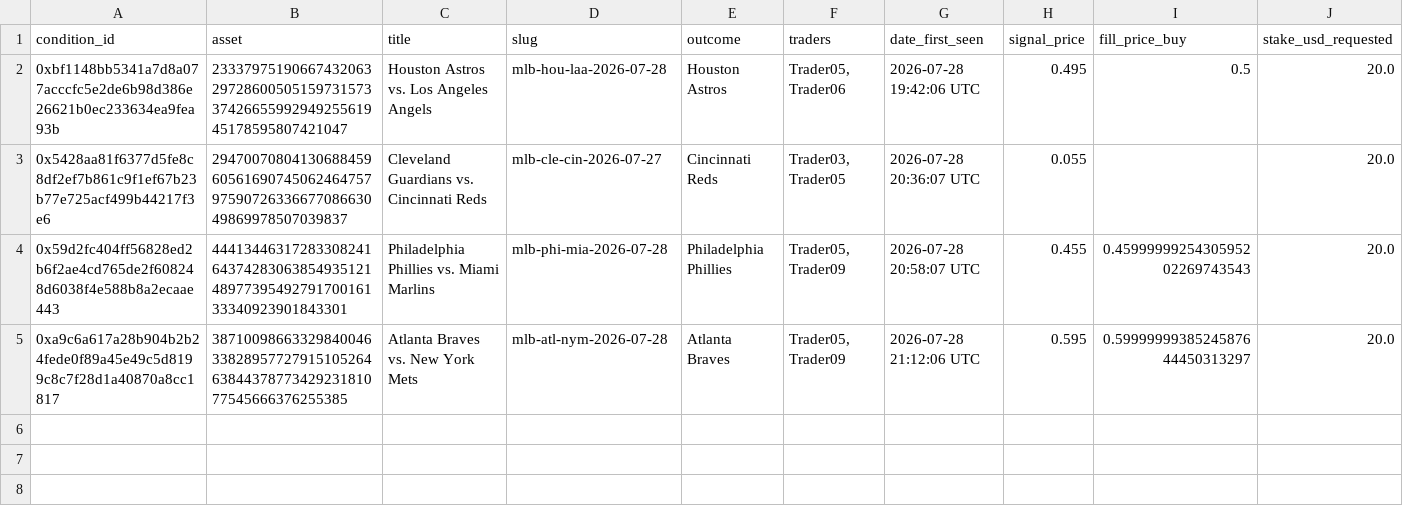
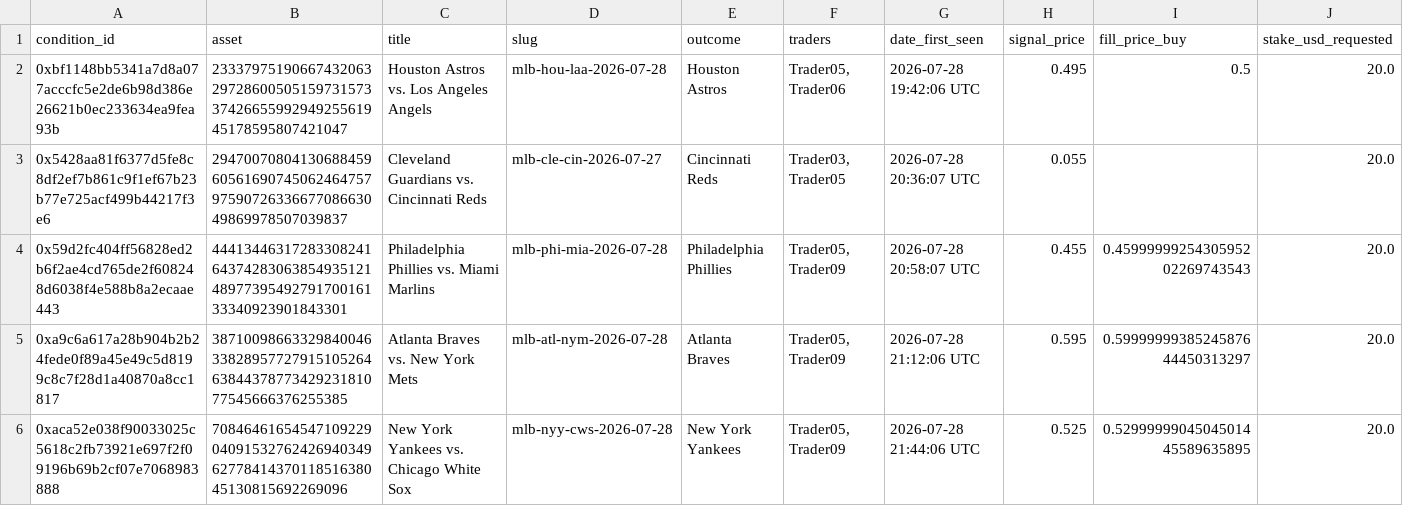
Before and after one commit to giuseppemineo685-beep/atlantis-polymarket-screening, a CSV file: outputs/live_trade_log.csv, drawn as a sheet; only a part is shown; rows hold the shown columns only; the diff names each change by its address in the sheet, - before the commit and + after, or states it on an @@ line.

Commit message:
Live execution run: 2026-07-28 21:46 UTC

```diff
--- a/outputs/live_trade_log.csv
+++ b/outputs/live_trade_log.csv
+row 6: 0xaca52e038f90033025c5618c2fb73921e697f2f09196b69b2cf07e7068983888 | 70846461654547109229040915327624269403496277841437011851638045130815692269096 | New York Yankees vs. Chicago White Sox | mlb-nyy-cws-2026-07-28 | New York Yankees | Trader05, Trader09 | 2026-07-28 21:44:06 UTC | 0.525 | 0.5299999904504501445589635895 | 20.0
```
